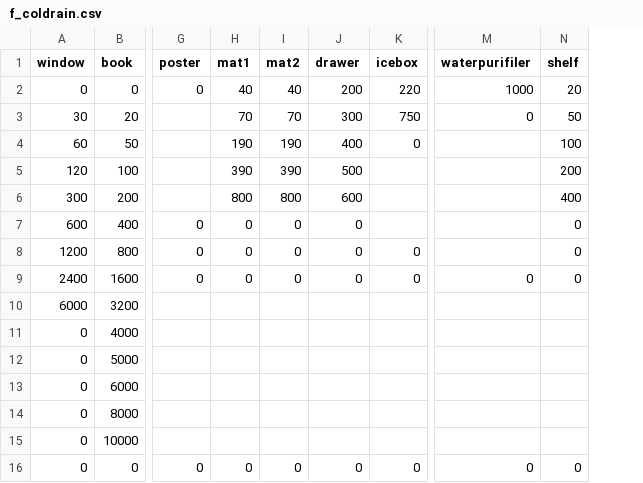
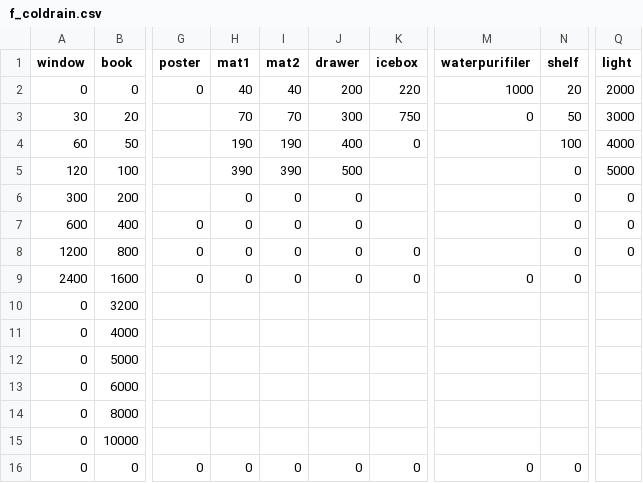
Before and after one commit to catdoglove/rainroom2, a CSV file: Resources/Price/f_coldrain.csv, drawn as a sheet; only a part is shown, gaps mark what is left out; the diff names each change by its address in the sheet, - before the commit and + after, or states it on an @@ line.

```diff
--- a/Resources/Price/f_coldrain.csv
+++ b/Resources/Price/f_coldrain.csv
+column Q (light), rows 2-8: 2000 | 3000 | 4000 | 5000 | 0 | 0 | 0
-N5 (shelf): 200
+N5 (shelf): 0
-H6 (mat1): 800
+H6 (mat1): 0
-I6 (mat2): 800
+I6 (mat2): 0
-J6 (drawer): 600
+J6 (drawer): 0
-N6 (shelf): 400
+N6 (shelf): 0
-A10 (window): 6000
+A10 (window): 0
```
Also changed, not shown: Resources/Price/f_hotrain.csv, 9 other files.
